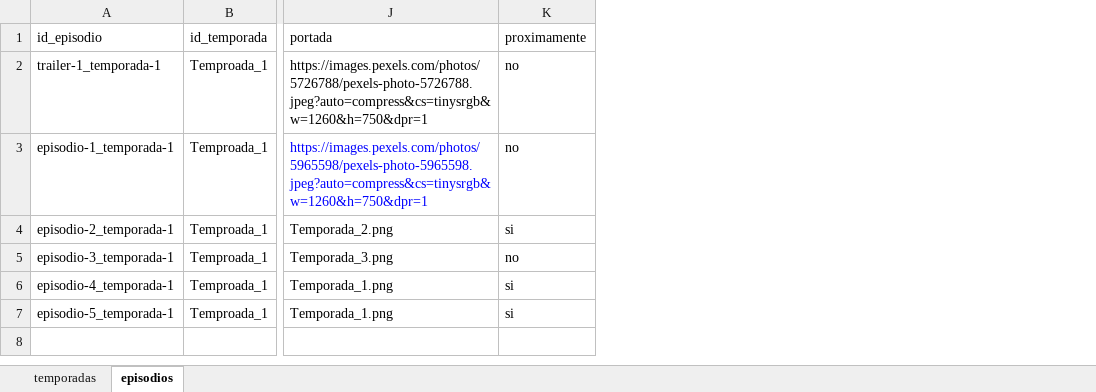
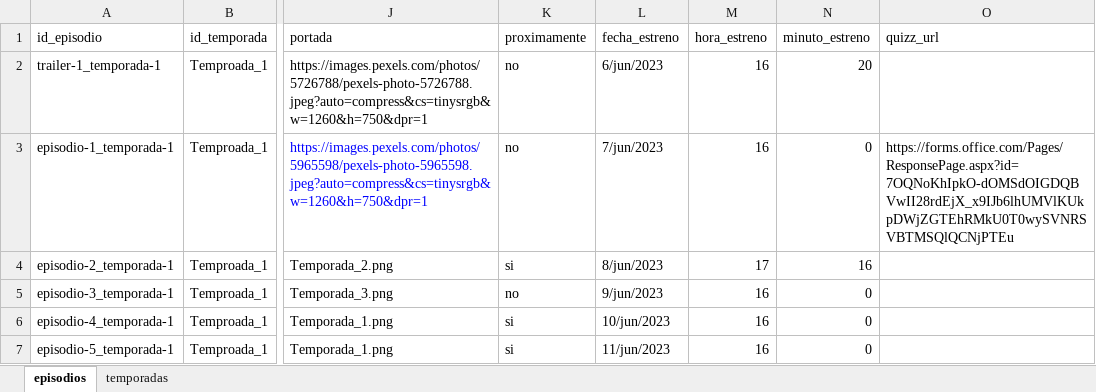
Before and after one commit to Angellomon/onco-ceptos, an Excel workbook: public/datos-onconceptos.xlsx, sheet episodios, drawn as a sheet; only a part is shown, gaps mark what is left out; values as stored, in another font and other column widths than the file's, no borders; the diff names each change by its address in the sheet, - before the commit and + after, or states it on an @@ line.

Commit message:
feat(data): update dummy data

```diff
--- a/public/datos-onconceptos.xlsx (sheet episodios)
+++ b/public/datos-onconceptos.xlsx (sheet episodios)
@@ sheet tab order changed: episodios | temporadas @@
+column L (fecha_estreno), rows 2-7: 6/jun/2023 | 7/jun/2023 | 8/jun/2023 | 9/jun/2023 | 10/jun/2023 | 11/jun/2023
+column M (hora_estreno), rows 2-7: 16 | 16 | 17 | 16 | 16 | 16
+column N (minuto_estreno), rows 2-7: 20 | 0 | 16 | 0 | 0 | 0
+column O (quizz_url), row 3: https://forms.office.com/Pages/ResponsePage.aspx?id=7OQNoKhIpkO-dOMSdOIGDQBVwII28rdEjX_x9IJb6lhUMVlKUkpDWjZGTEhRMkU0T0wySVNRSVBTMSQlQCNjPTEu
```
Also changed, not shown: sheet temporadas.
